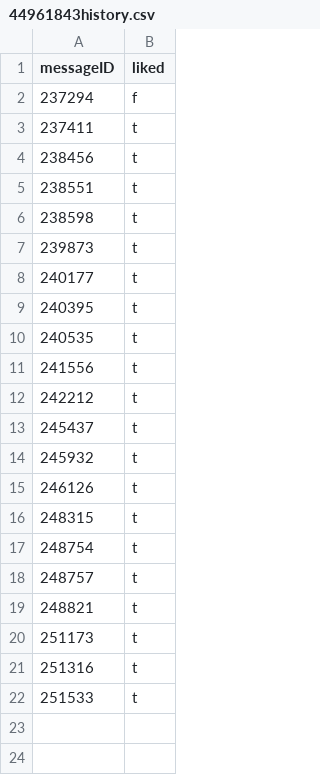
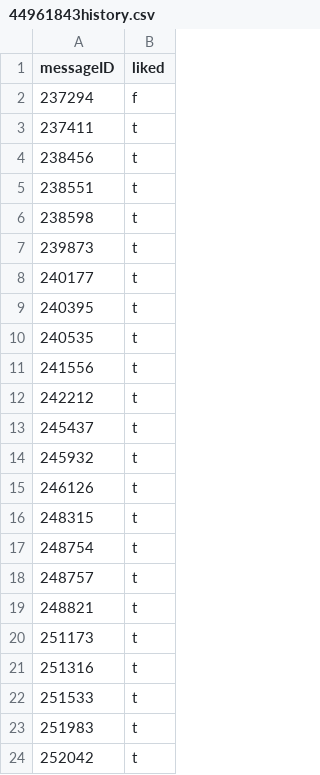
Before and after one commit to agincel/AdamTestBot, a CSV file: chatStorage/likes/history/44961843history.csv, drawn as a sheet.

```diff
--- a/chatStorage/likes/history/44961843history.csv
+++ b/chatStorage/likes/history/44961843history.csv
@@ -22 +22,3 @@ messageID,liked
 251533,t
+251983,t
+252042,t
```
Also changed, not shown: chatStorage/likes/history/52737434history.csv, chatStorage/likes/totals.csv, 12 other files.
